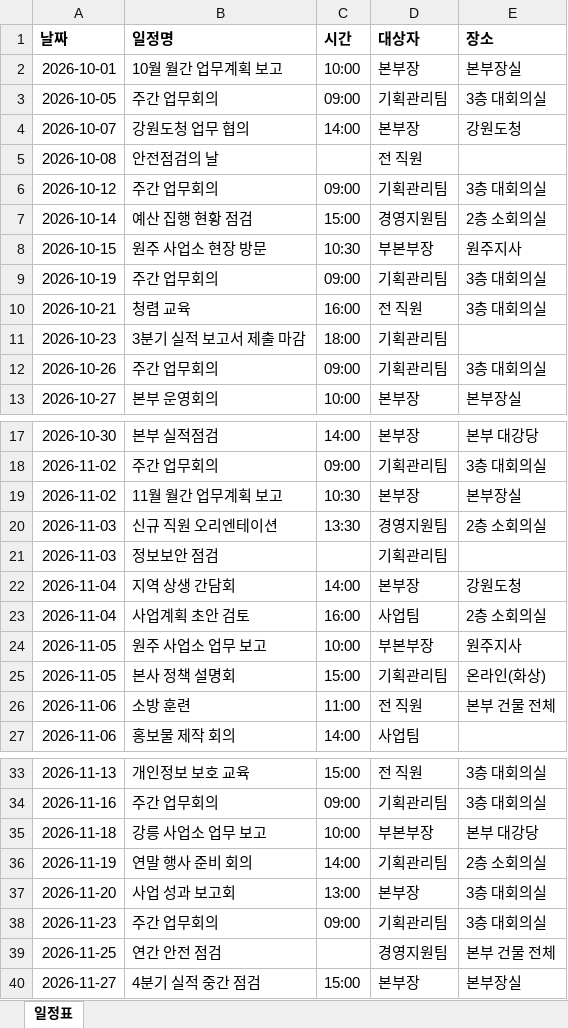
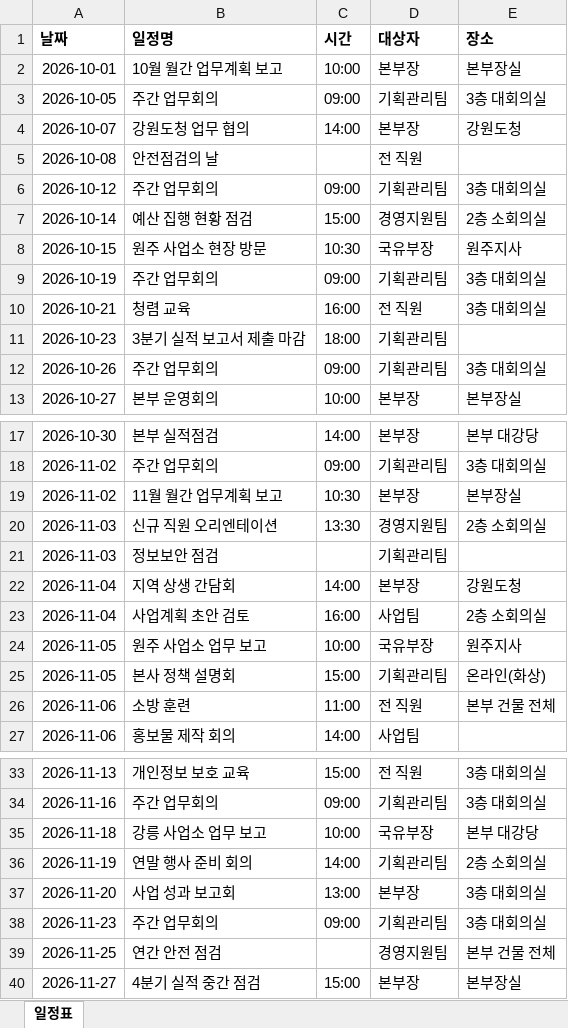
Before and after one commit to chunsy85-ui/gangwon-schedule-helper, an Excel workbook: data/schedule.xlsx, sheet 일정표, drawn as a sheet; only a part is shown, gaps mark what is left out; values as stored, in another font and other column widths than the file's, no borders; the diff names each change by its address in the sheet, - before the commit and + after, or states it on an @@ line.

```diff
--- a/data/schedule.xlsx (sheet 일정표)
+++ b/data/schedule.xlsx (sheet 일정표)
-D8 (대상자): 부본부장
+D8 (대상자): 국유부장
-D24 (대상자): 부본부장
+D24 (대상자): 국유부장
-D35 (대상자): 부본부장
+D35 (대상자): 국유부장
```
Also changed, not shown: 2 other files.
